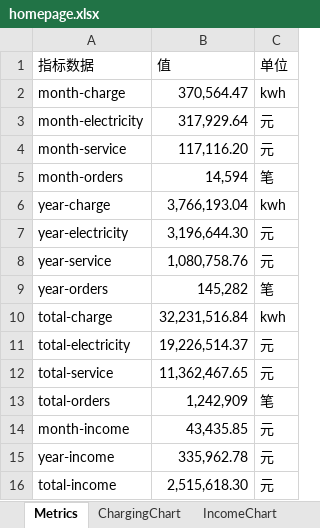
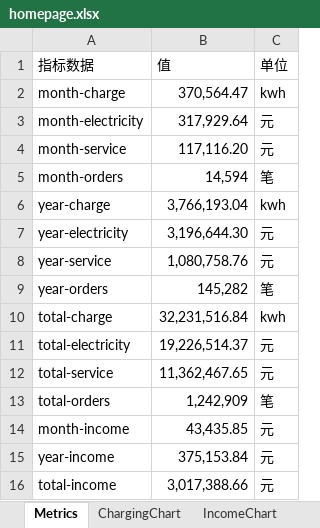
Before and after one commit to jiangnanwaw/my-page, an Excel workbook: data/homepage.xlsx, sheet Metrics, drawn as a sheet; values as stored, in another font and other column widths than the file's, no borders; the diff names each change by its address in the sheet, - before the commit and + after, or states it on an @@ line.

Commit message:
Auto commit at 2025-08-23 17:22:38.90

```diff
--- a/data/homepage.xlsx (sheet Metrics)
+++ b/data/homepage.xlsx (sheet Metrics)
-B15 (值): 335,962.78
+B15 (值): 375,153.84
-B16 (值): 2,515,618.30
+B16 (值): 3,017,388.66
```
